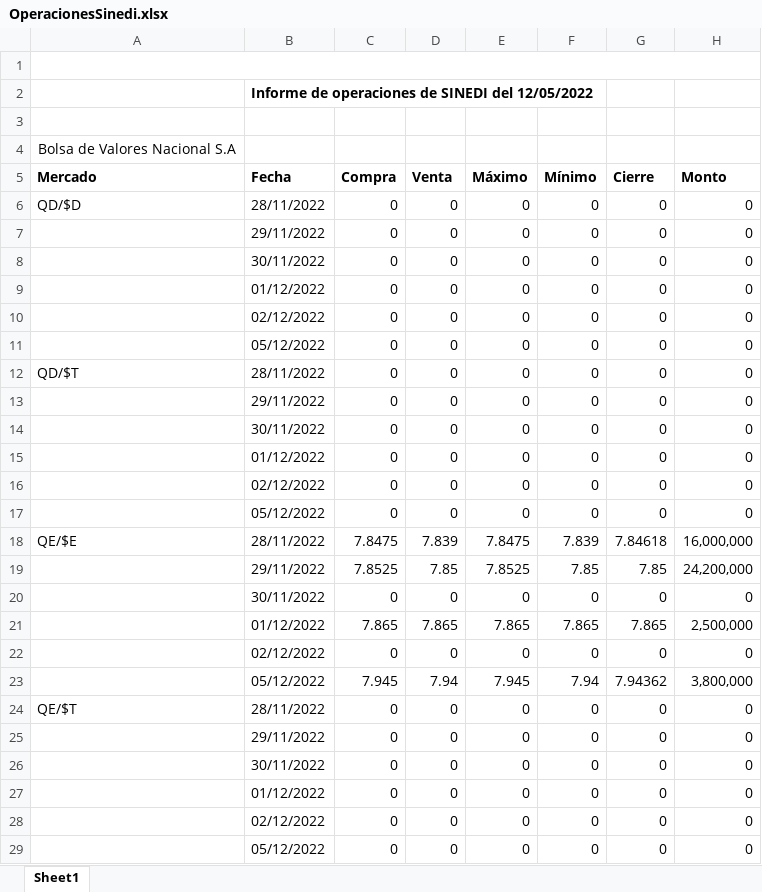
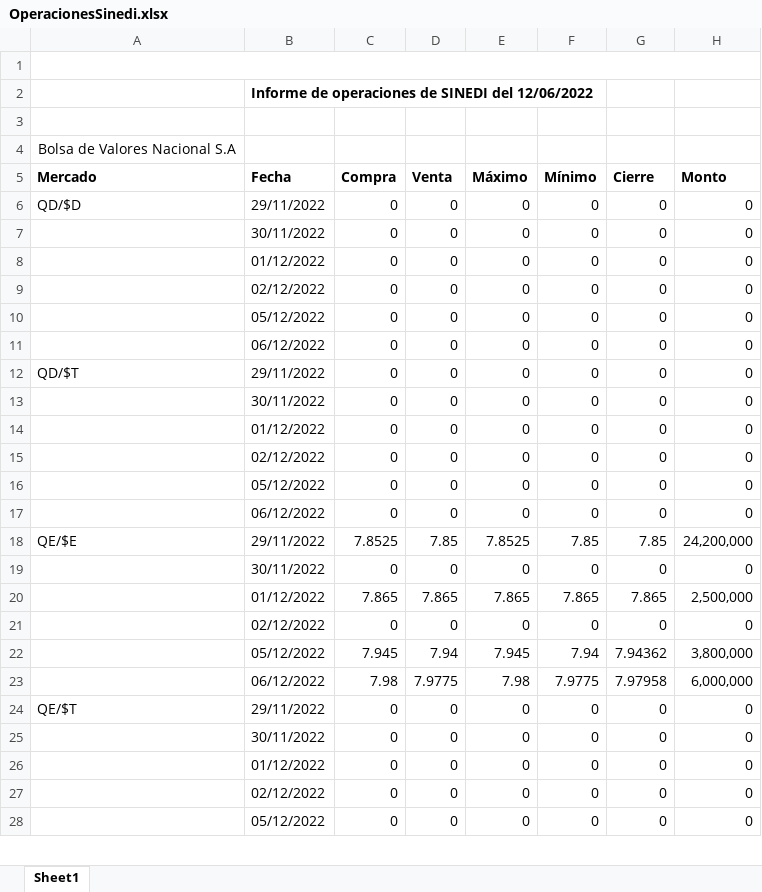
Before and after one commit to Ingridrpm/BACDescargaAutomatizada, an Excel workbook: BVNSA/OperacionesSinedi.xlsx, sheet Sheet1, drawn as a sheet; only a part is shown; values as stored, in another font and other column widths than the file's, no borders; removed rows and columns are numbered as before the commit, all else as after; the diff covers the shown part only; the diff names each change by its address in the sheet, - before the commit and + after, or states it on an @@ line.

```diff
--- a/BVNSA/OperacionesSinedi.xlsx (sheet Sheet1)
+++ b/BVNSA/OperacionesSinedi.xlsx (sheet Sheet1)
-B2 (Fecha): …SINEDI del 12/05/2022
+B2 (Fecha): …SINEDI del 12/06/2022
-B6 (Fecha): 28/11/2022
+B6 (Fecha): 29/11/2022
-row 7:  | 29/11/2022 | 0 | 0 | 0 | 0 | 0 | 0
-A11 (Mercado): QD/$T
+A11 (Mercado): (empty)
-B11 (Fecha): 28/11/2022
+B11 (Fecha): 06/12/2022
-A12 (Mercado): (empty)
+A12 (Mercado): QD/$T
-row 18: QE/$E | 28/11/2022 | 7.8475 | 7.839 | 7.8475 | 7.839 | 7.84618 | 16,000,000
+row 17:  | 06/12/2022 | 0 | 0 | 0 | 0 | 0 | 0
-A18 (Mercado): (empty)
+A18 (Mercado): QE/$E
+row 23:  | 06/12/2022 | 7.98 | 7.9775 | 7.98 | 7.9775 | 7.97958 | 6,000,000
-B24 (Fecha): 28/11/2022
+B24 (Fecha): 29/11/2022
-row 25:  | 29/11/2022 | 0 | 0 | 0 | 0 | 0 | 0
```
Also changed, not shown: 1 added row elsewhere in this sheet, BANGUAT/Exportaciones e importaciones.xlsx, BVNSA/CurvaNss.xlsx, 42 other files.
